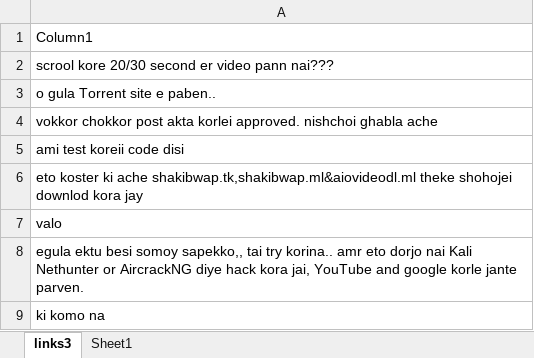
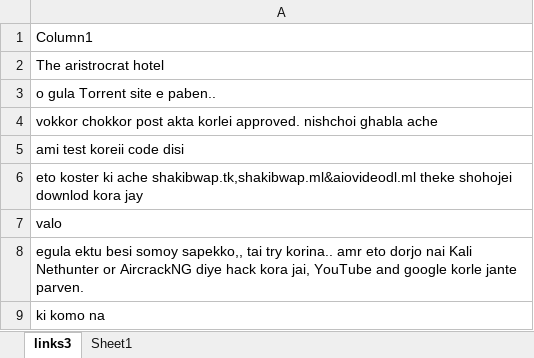
Before and after one commit to thomasmartin1783/scrapy_legacy, an Excel workbook: ____Selenium____/testRun2/Sheet-3.xlsx, sheet links3, drawn as a sheet; only a part is shown; values as stored, in another font and other column widths than the file's, no borders; table styles not drawn; the diff names each change by its address in the sheet, - before the commit and + after, or states it on an @@ line.

```diff
--- a/____Selenium____/testRun2/Sheet-3.xlsx (sheet links3)
+++ b/____Selenium____/testRun2/Sheet-3.xlsx (sheet links3)
-A2: scrool kore 20/30 second er video pann nai???
+A2: The aristrocrat hotel
```
Also changed, not shown: 31 other files.
